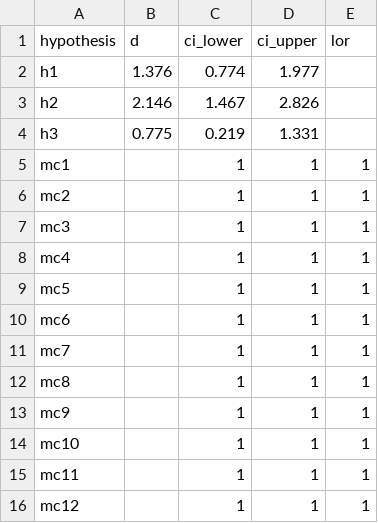
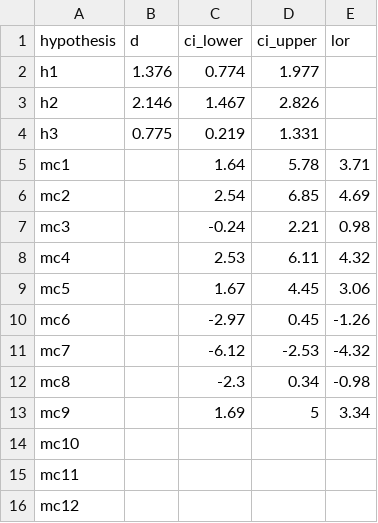
Before and after one commit to RabbitSnore/many-legal-labs, a CSV file: data/original/darley_original.csv, drawn as a sheet.

```diff
--- a/data/original/darley_original.csv
+++ b/data/original/darley_original.csv
@@ -4,13 +4,13 @@ h2,2.146,1.467,2.826,
 h3,0.775,0.219,1.331,
-mc1,,1,1,1
-mc2,,1,1,1
-mc3,,1,1,1
-mc4,,1,1,1
-mc5,,1,1,1
-mc6,,1,1,1
-mc7,,1,1,1
-mc8,,1,1,1
-mc9,,1,1,1
-mc10,,1,1,1
-mc11,,1,1,1
-mc12,,1,1,1
+mc1,,1.64,5.78,3.71
+mc2,,2.54,6.85,4.69
+mc3,,-0.24,2.21,0.98
+mc4,,2.53,6.11,4.32
+mc5,,1.67,4.45,3.06
+mc6,,-2.97,0.45,-1.26
+mc7,,-6.12,-2.53,-4.32
+mc8,,-2.3,0.34,-0.98
+mc9,,1.69,5,3.34
+mc10,,,,
+mc11,,,,
+mc12,,,,
```
Also changed, not shown: 7 other files.
